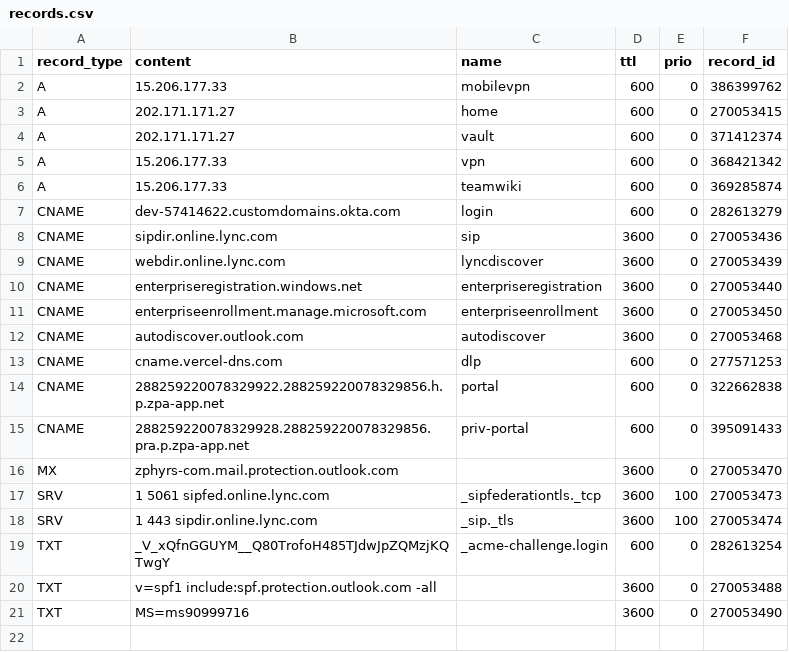
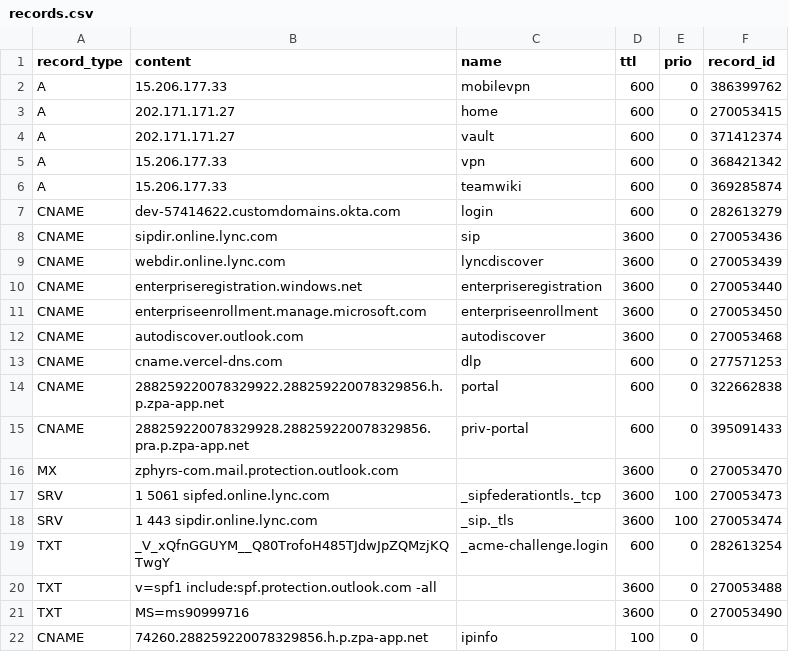
Before and after one commit to jxg81/dns-manager, a CSV file: domains/zphyrs.com/records.csv, drawn as a sheet.

Commit message:
add cname ipinfo

```diff
--- a/domains/zphyrs.com/records.csv
+++ b/domains/zphyrs.com/records.csv
@@ -21 +21,2 @@ TXT,v=spf1 include:spf.protection.outlook.com -all,,3600,0,270053488
 TXT,MS=ms90999716,,3600,0,270053490
+CNAME,74260.288259220078329856.h.p.zpa-app.net,ipinfo,100,0
```
